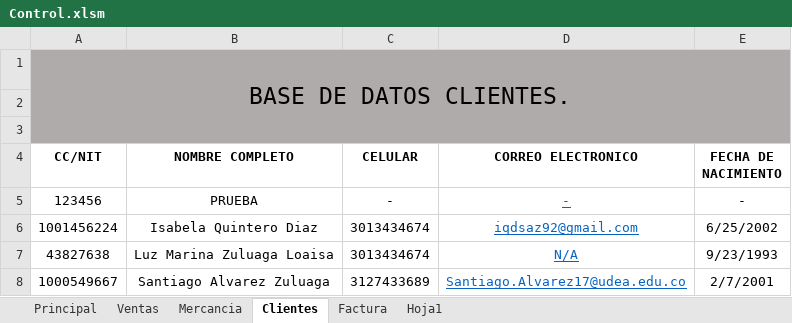
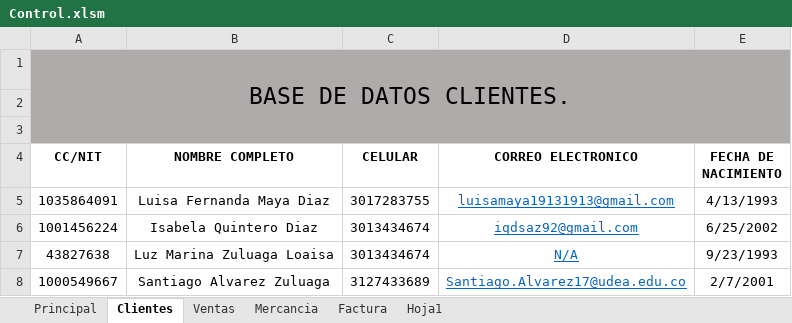
Before and after one commit to Santiago6323/Almacen, an Excel workbook: Control.xlsm, sheet Clientes, drawn as a sheet; values as stored, in another font and other column widths than the file's, no borders; table styles not drawn; removed rows and columns are numbered as before the commit, all else as after; the diff names each change by its address in the sheet, - before the commit and + after, or states it on an @@ line.

Commit message:
se realio visita al local, se hace inventario nuevamente y registro de las ventas hasta el dia, se soluciona problema de matriz de ventas aumentando el rango maximo de la matriz hasta 200
Signed-off-by: Santiago Alvarez Zuluaga <santiago.alvarez17@udea.edu.co>

```diff
--- a/Control.xlsm (sheet Clientes)
+++ b/Control.xlsm (sheet Clientes)
@@ sheet tab order changed: Principal | Clientes | Ventas | Mercancia | Factura | Hoja1 @@
-row 5: 123456 | PRUEBA | - | - | -
+row 5: 1035864091 | Luisa Fernanda Maya Diaz | 3017283755 | luisamaya19131913@gmail.com | 4/13/1993
```
Also changed, not shown: sheet Mercancia, sheet Ventas, sheet Principal, sheet Hoja1, charts or pictures.
